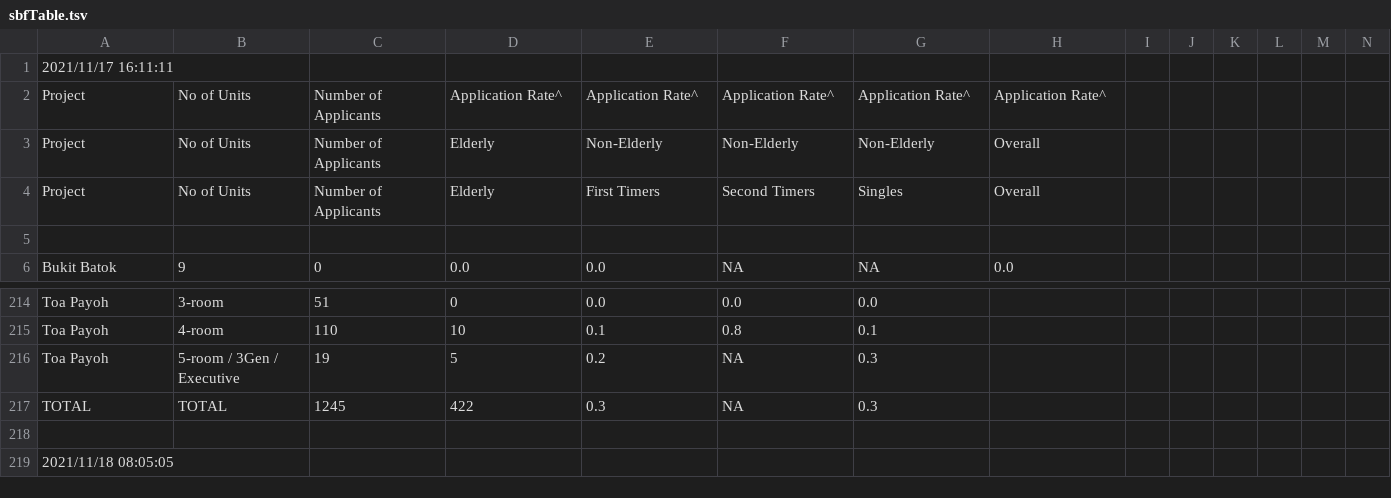
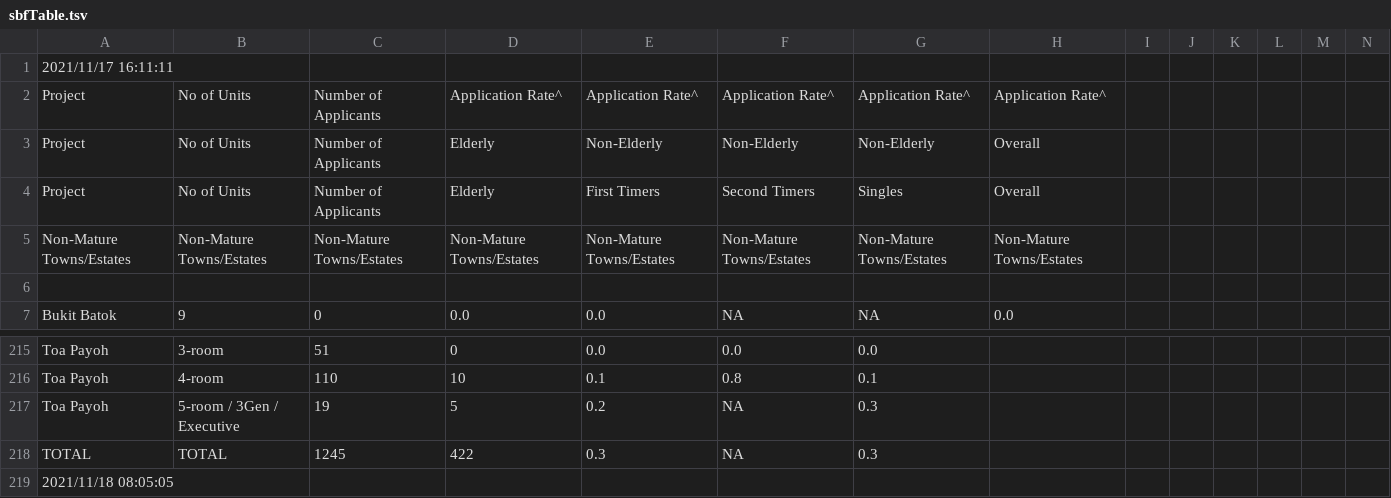
Before and after one commit to xTheBHox/bto-sbf, a TSV file: 2021-11/sbfTable.tsv, drawn as a sheet; only a part is shown, gaps mark what is left out; removed rows and columns are numbered as before the commit, all else as after; rows hold the shown columns only; the diff names each change by its address in the sheet, - before the commit and + after, or states it on an @@ line.

Commit message:
cleanup again

```diff
--- a/2021-11/sbfTable.tsv
+++ b/2021-11/sbfTable.tsv
+row 5: Non-Mature Towns/Estates | Non-Mature Towns/Estates | Non-Mature Towns/Estates | Non-Mature Towns/Estates | Non-Mature Towns/Estates | Non-Mature Towns/Estates | Non-Mature Towns/Estates | Non-Mature Towns/Estates
-row 218: (empty)
```
